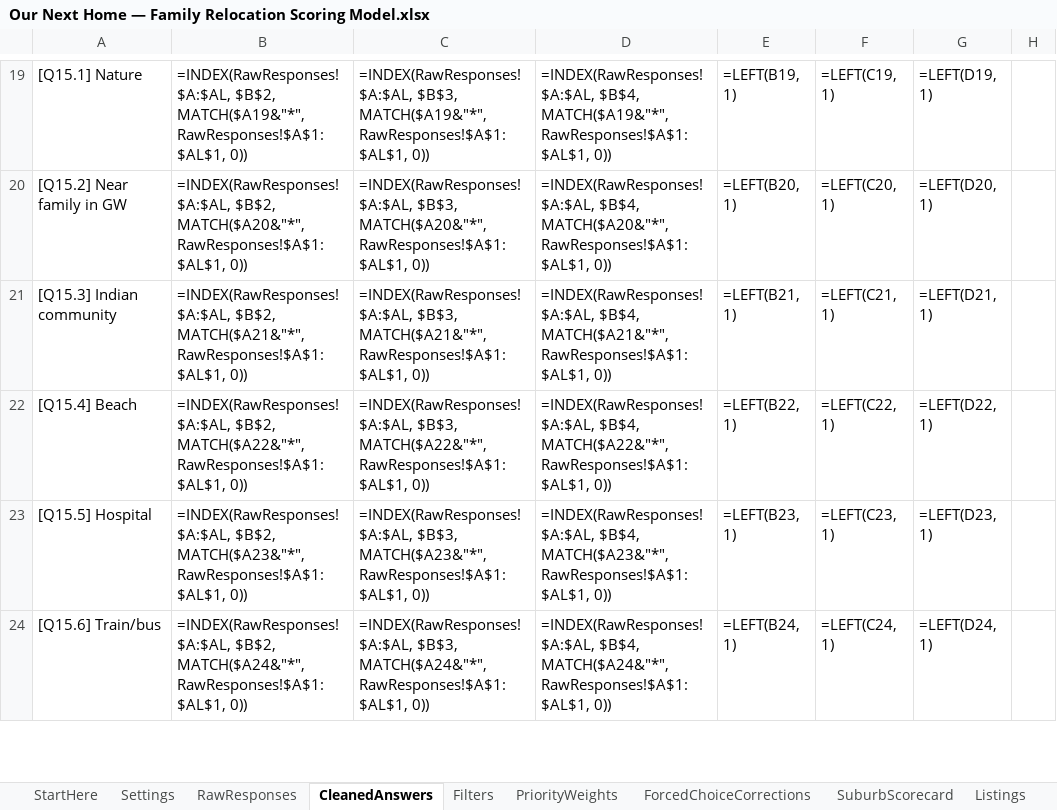
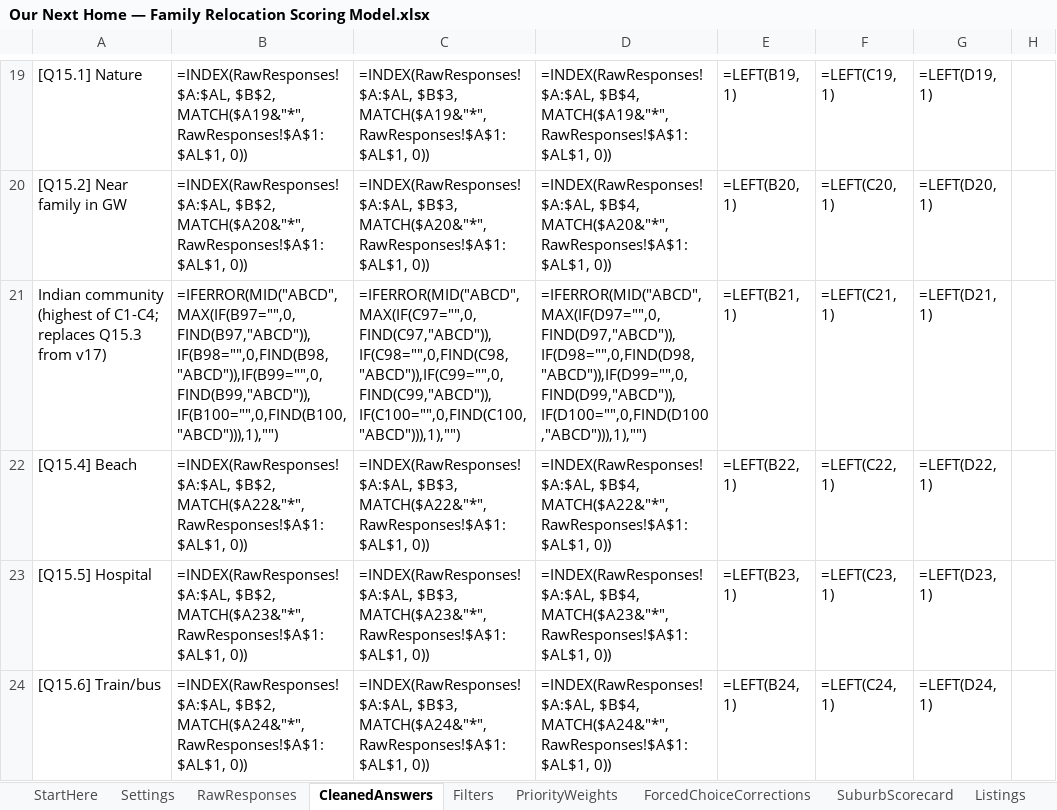
Before and after one commit to okgoogle13/parents-melbourne-move, an Excel workbook: Our Next Home — Family Relocation Scoring Model.xlsx, sheet CleanedAnswers, drawn as a sheet; only a part is shown, gaps mark what is left out; values as stored, in another font and other column widths than the file's, no borders; formulas without a stored value are shown as written; removed rows and columns are numbered as before the commit, all else as after; the diff names each change by its address in the sheet, - before the commit and + after, or states it on an @@ line.

```diff
--- a/Our Next Home — Family Relocation Scoring Model.xlsx (sheet CleanedAnswers)
+++ b/Our Next Home — Family Relocation Scoring Model.xlsx (sheet CleanedAnswers)
-row 21: [Q15.3] Indian community | =INDEX(RawResponses!$A:$AL, $B$2, MATCH($A21&"*", RawResponses!$A$1:$AL$1, 0)) | =INDEX(RawResponses!$A:$AL, $B$3, MATCH($A21&"*", RawResponses!$A$1:$AL$1, 0)) | =INDEX(RawResponses!$A:$AL, $B$4, MATCH($A21&"*", RawResponses!$A$1:$AL$1, 0)) | =LEFT(B21, 1) | =LEFT(C21, 1) | =LEFT(D21, 1)
+row 21: Indian community (highest of C1-C4; replaces Q15.3 from v17) | =IFERROR(MID("ABCD",MAX(IF(B97="",0,FIND(B97,"ABCD")),IF(B98="",0,FIND(B98,"ABCD")),IF(B99="",0,FIND(B99,"ABCD")),IF(B100="",0,FIND(B100,"ABCD"))),1),"") | =IFERROR(MID("ABCD",MAX(IF(C97="",0,FIND(C97,"ABCD")),IF(C98="",0,FIND(C98,"ABCD")),IF(C99="",0,FIND(C99,"ABCD")),IF(C100="",0,FIND(C100,"ABCD"))),1),"") | =IFERROR(MID("ABCD",MAX(IF(D97="",0,FIND(D97,"ABCD")),IF(D98="",0,FIND(D98,"ABCD")),IF(D99="",0,FIND(D99,"ABCD")),IF(D100="",0,FIND(D100,"ABCD"))),1),"") | =LEFT(B21, 1) | =LEFT(C21, 1) | =LEFT(D21, 1)
```
Also changed, not shown: sheet RawResponses, 4 other files.
